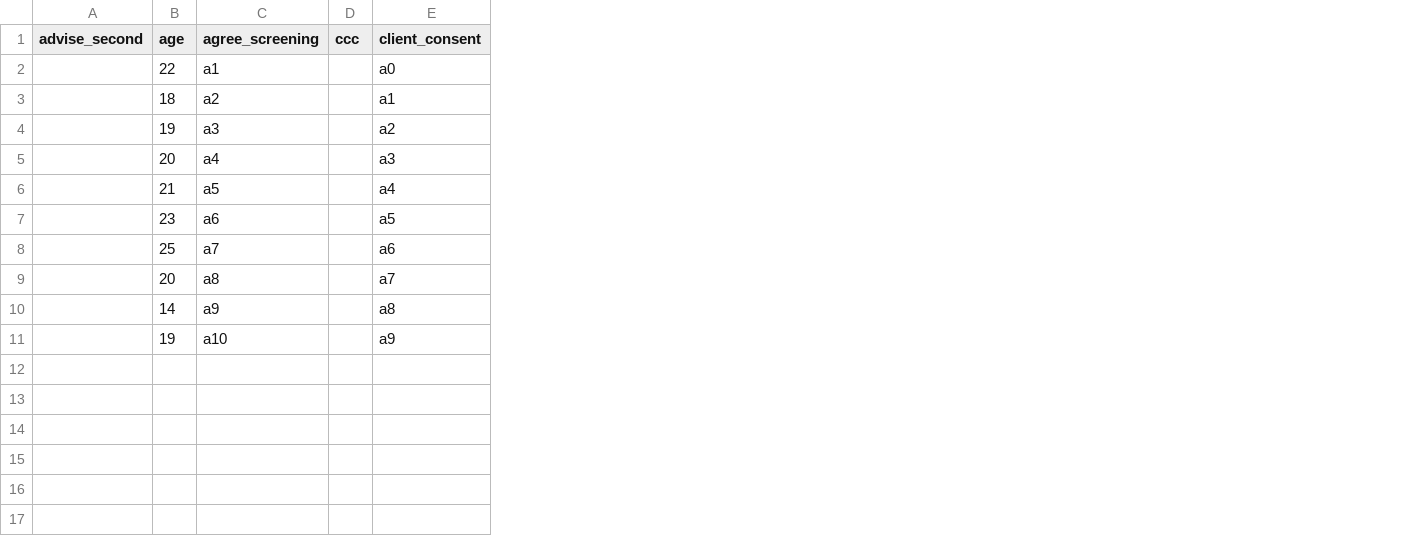
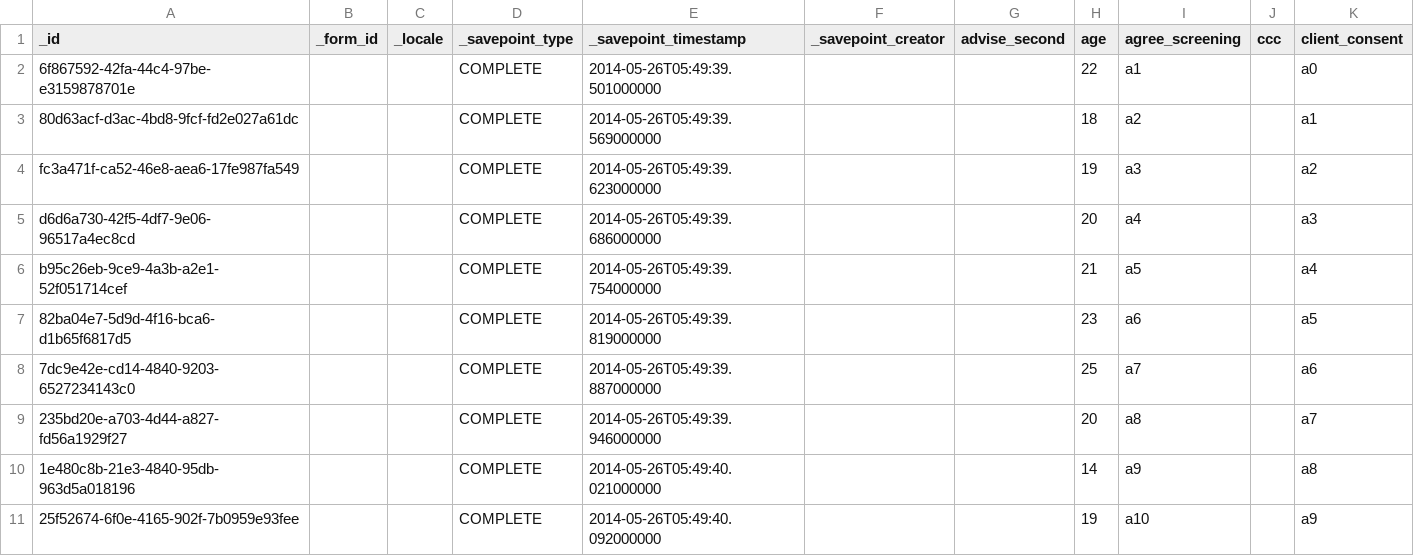
Before and after one commit to magogt/opendatakit.survey-js-clean, a CSV file: app/assets/csv/maleClients.allfields.csv, drawn as a sheet; only a part is shown; the diff names each change by its address in the sheet, - before the commit and + after, or states it on an @@ line.

```diff
--- a/app/assets/csv/maleClients.allfields.csv
+++ b/app/assets/csv/maleClients.allfields.csv
+column A (_id), rows 2-11: 6f867592-42fa-44c4-97be-e3159878701e | 80d63acf-d3ac-4bd8-9fcf-fd2e027a61dc | fc3a471f-ca52-46e8-aea6-17fe987fa549 | d6d6a730-42f5-4df7-9e06-96517a4ec8cd | b95c26eb-9ce9-4a3b-a2e1-52f051714cef | 82ba04e7-5d9d-4f16-bca6-d1b65f6817d5 | 7dc9e42e-cd14-4840-9203-6527234143c0 | 235bd20e-a703-4d44-a827-fd56a1929f27 | 1e480c8b-21e3-4840-95db-963d5a018196 | 25f52674-6f0e-4165-902f-7b0959e93fee
+column B (_form_id), empty
+column C (_locale), empty
+column D (_savepoint_type), rows 2-11: all COMPLETE
+column E (_savepoint_timestamp), rows 2-11: 2014-05-26T05:49:39.501000000 | 2014-05-26T05:49:39.569000000 | 2014-05-26T05:49:39.623000000 | 2014-05-26T05:49:39.686000000 | 2014-05-26T05:49:39.754000000 | 2014-05-26T05:49:39.819000000 | 2014-05-26T05:49:39.887000000 | 2014-05-26T05:49:39.946000000 | 2014-05-26T05:49:40.021000000 | 2014-05-26T05:49:40.092000000
+column F (_savepoint_creator), empty
```
Also changed, not shown: app/assets/csv/femaleClients.allfields.csv, app/assets/csv/geopoints.allfields.csv, 5 other files.
